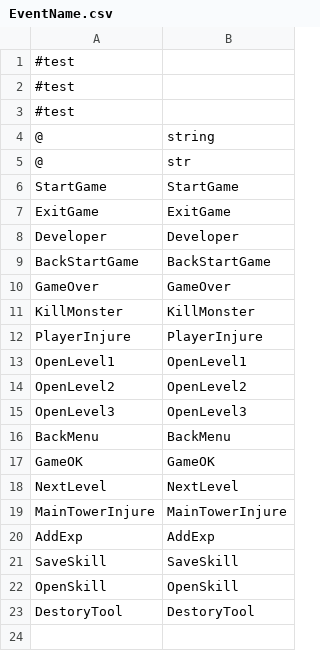
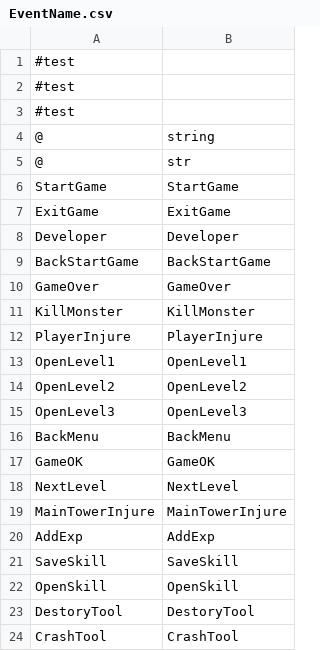
Before and after one commit to cnImpulse/GGJ2023, a CSV file: 项目/GBTGame/Assets/CSVFile/Data/EventName.csv, drawn as a sheet; the diff names each change by its address in the sheet, - before the commit and + after, or states it on an @@ line.

Commit message:
chore:add crashtool
chore:add crashtool

```diff
--- a/项目/GBTGame/Assets/CSVFile/Data/EventName.csv
+++ b/项目/GBTGame/Assets/CSVFile/Data/EventName.csv
+row 24: CrashTool | CrashTool
```
Also changed, not shown: 15 other files.
